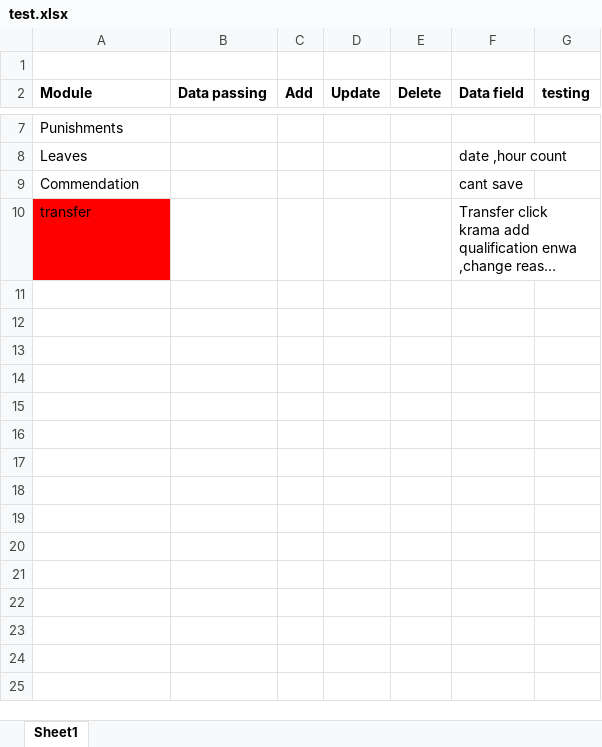
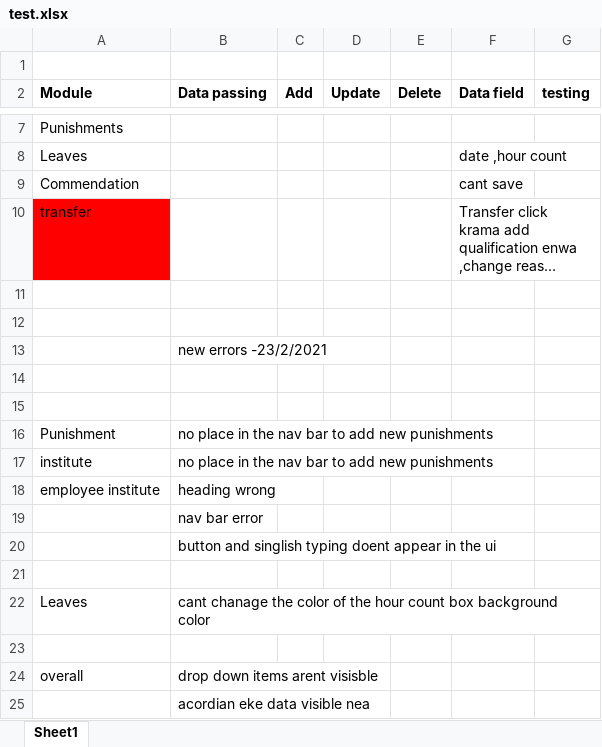
Before and after one commit to LalithK90/prisonManagement, an Excel workbook: test.xlsx, sheet Sheet1, drawn as a sheet; only a part is shown, gaps mark what is left out; long unchanged cells end in …; values as stored, in another font and other column widths than the file's, no borders; the diff names each change by its address in the sheet, - before the commit and + after, or states it on an @@ line.

Commit message:
new errors are mentioned in the test file

```diff
--- a/test.xlsx (sheet Sheet1)
+++ b/test.xlsx (sheet Sheet1)
+row 11: (empty)
+row 12: (empty)
+row 13:  | new errors -23/2/2021
+row 14: (empty)
+row 15: (empty)
+row 16: Punishment | no place in the nav bar to add new punishments
+row 17: institute | no place in the nav bar to add new punishments
+row 18: employee institute | heading wrong
+row 19:  | nav bar error
+row 20:  | button and singlish typing doent appear in the ui
+row 21: (empty)
+row 22: Leaves | cant chanage the color of the hour count box background color
+row 23: (empty)
+row 24: overall | drop down items arent visisble
+row 25:  | acordian eke data visible nea
```
